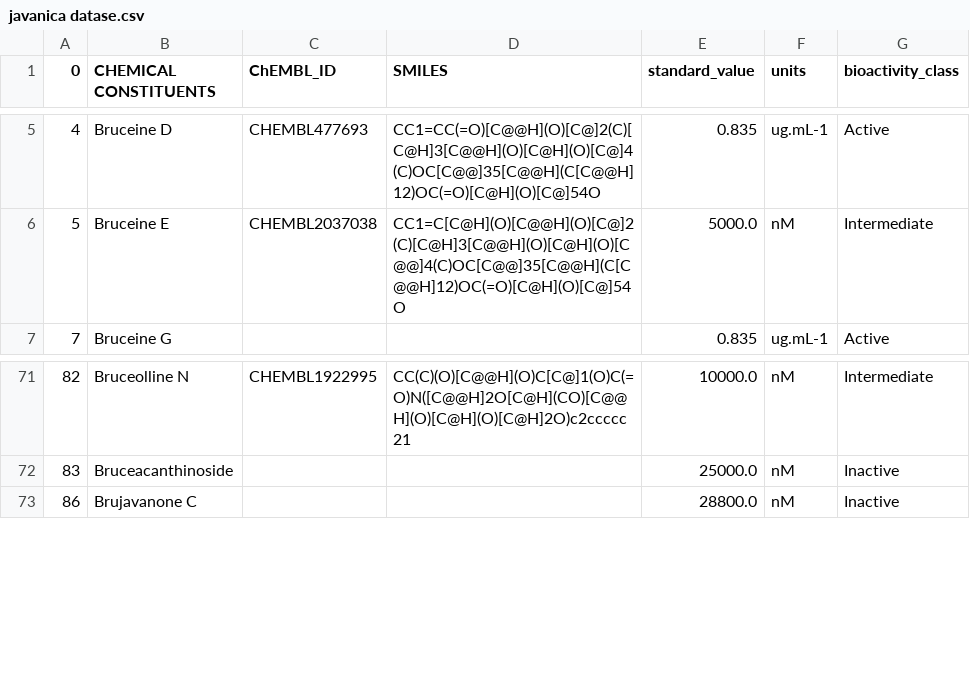
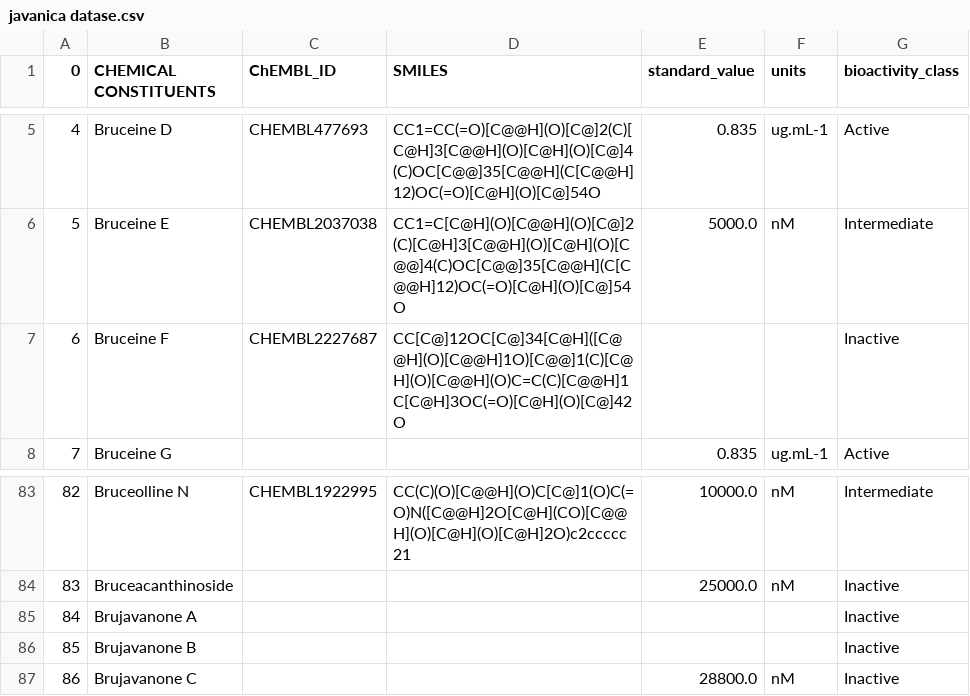
Before and after one commit to monsrutidevi/DRUG-DISCOVERY-PROJECT--2, a CSV file: javanica datase.csv, drawn as a sheet; only a part is shown, gaps mark what is left out; the diff covers the shown part only; the diff names each change by its address in the sheet, - before the commit and + after, or states it on an @@ line.

```diff
--- a/javanica datase.csv
+++ b/javanica datase.csv
+row 7: 6 | Bruceine F | CHEMBL2227687 | CC[C@]12OC[C@]34[C@H]([C@@H](O)[C@@H]1O)[C@@]1(C)[C@H](O)[C@@H](O)C=C(C)[C@@H]1C[C@H]3OC(=O)[C@H](O)[C@]42O |  |  | Inactive
+row 85: 84 | Brujavanone A |  |  |  |  | Inactive
+row 86: 85 | Brujavanone B |  |  |  |  | Inactive
```
Also changed, not shown: 13 added rows elsewhere in this file, 2 other files.
